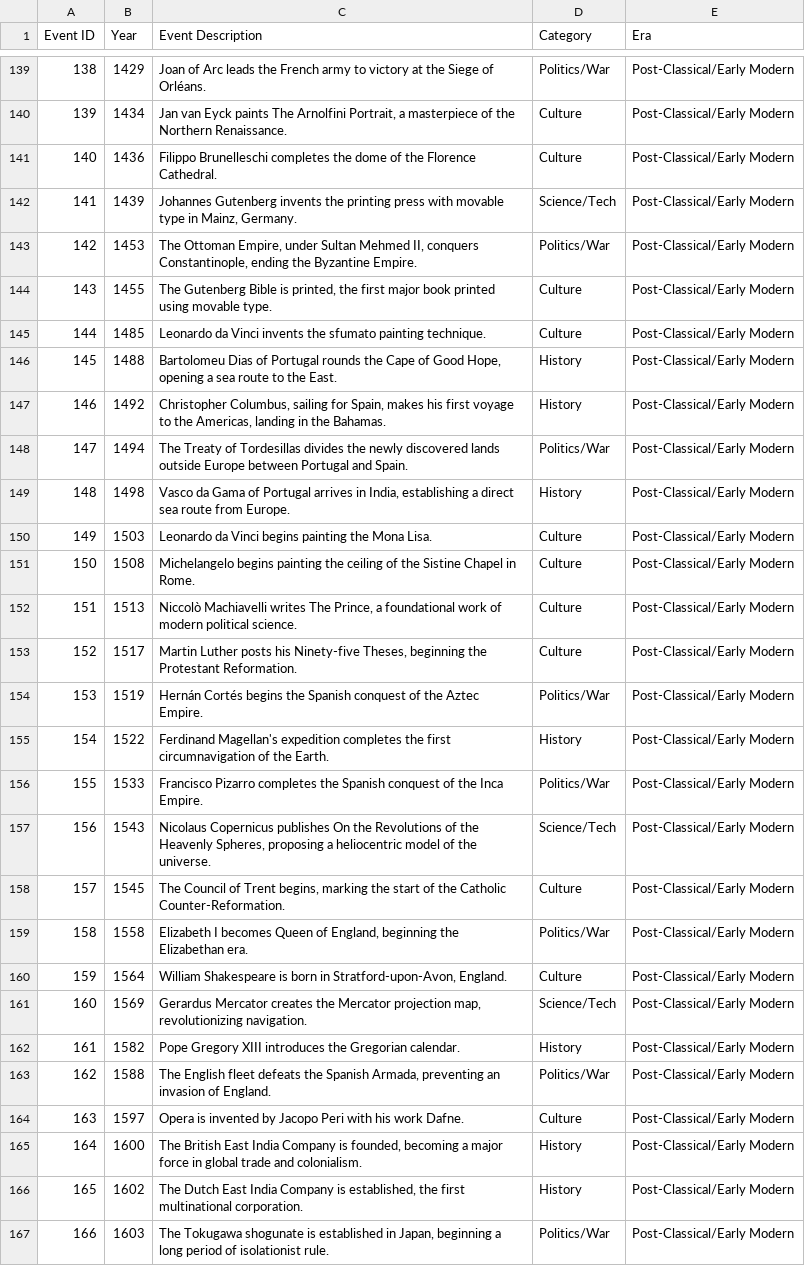
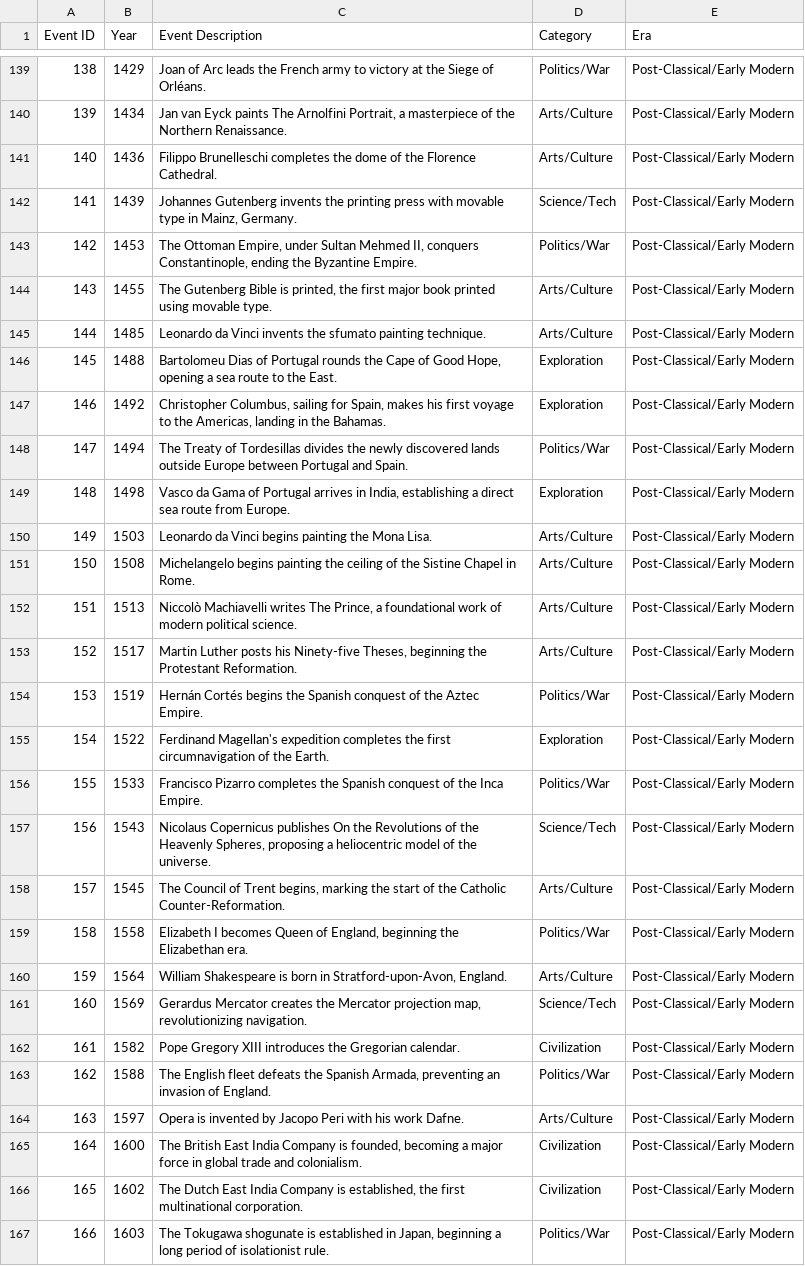
Before and after one commit to tommyzed/timeclash, a CSV file: attached_assets/Chronology Data - V0.2.csv, drawn as a sheet; only a part is shown, gaps mark what is left out; the diff covers the shown part only; the diff names each change by its address in the sheet, - before the commit and + after, or states it on an @@ line.

```diff
--- a/attached_assets/Chronology Data - V0.2.csv
+++ b/attached_assets/Chronology Data - V0.2.csv
-D140:D141 (Category): Culture
+D140:D141 (Category): Arts/Culture
-D144:D145 (Category): Culture
+D144:D145 (Category): Arts/Culture
-D146:D147 (Category): History
+D146:D147 (Category): Exploration
-D149 (Category): History
+D149 (Category): Exploration
-D150:D153 (Category): Culture
+D150:D153 (Category): Arts/Culture
-D155 (Category): History
+D155 (Category): Exploration
-D158 (Category): Culture
+D158 (Category): Arts/Culture
-D160 (Category): Culture
+D160 (Category): Arts/Culture
-D162 (Category): History
+D162 (Category): Civilization
-D164 (Category): Culture
+D164 (Category): Arts/Culture
-D165:D166 (Category): History
+D165:D166 (Category): Civilization
```
Also changed, not shown: 80 edited cells elsewhere in this file, 15 other files.
